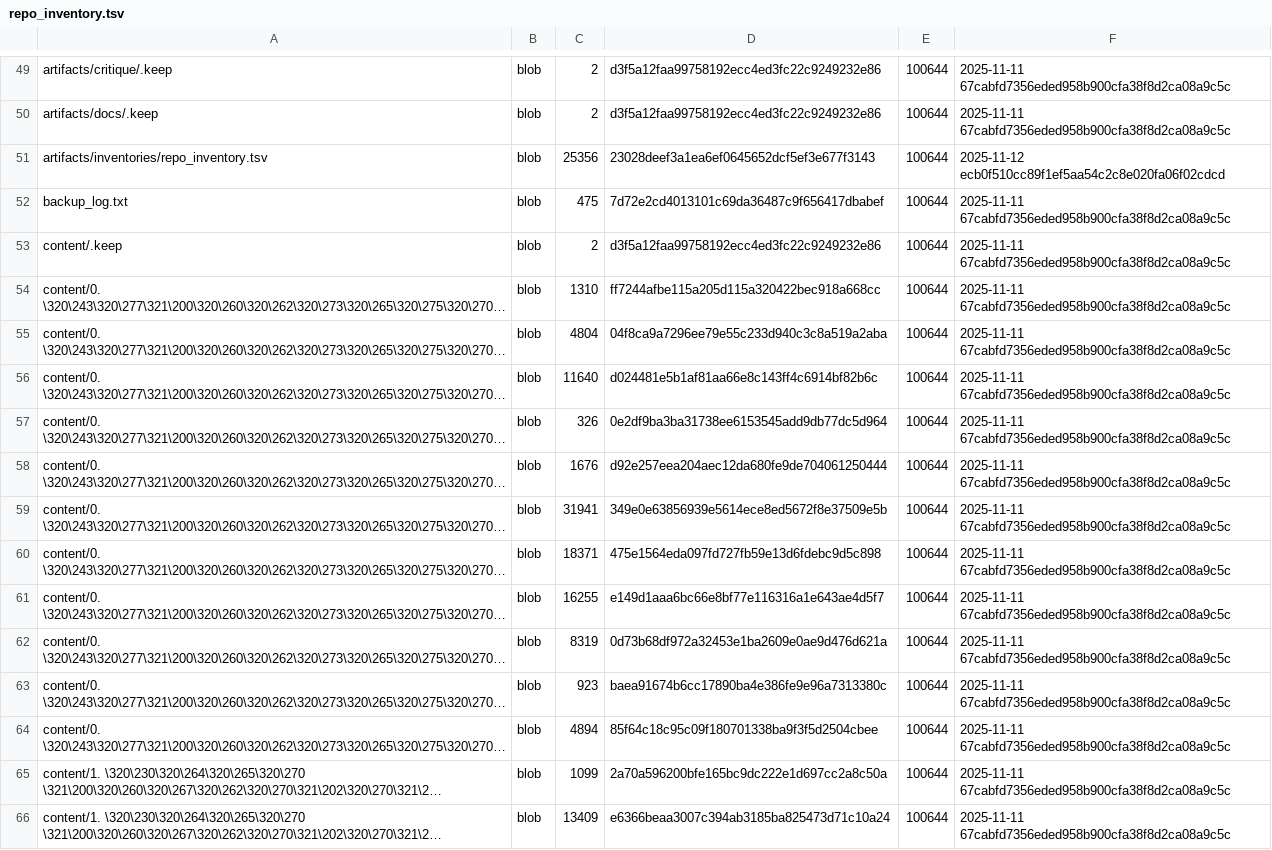
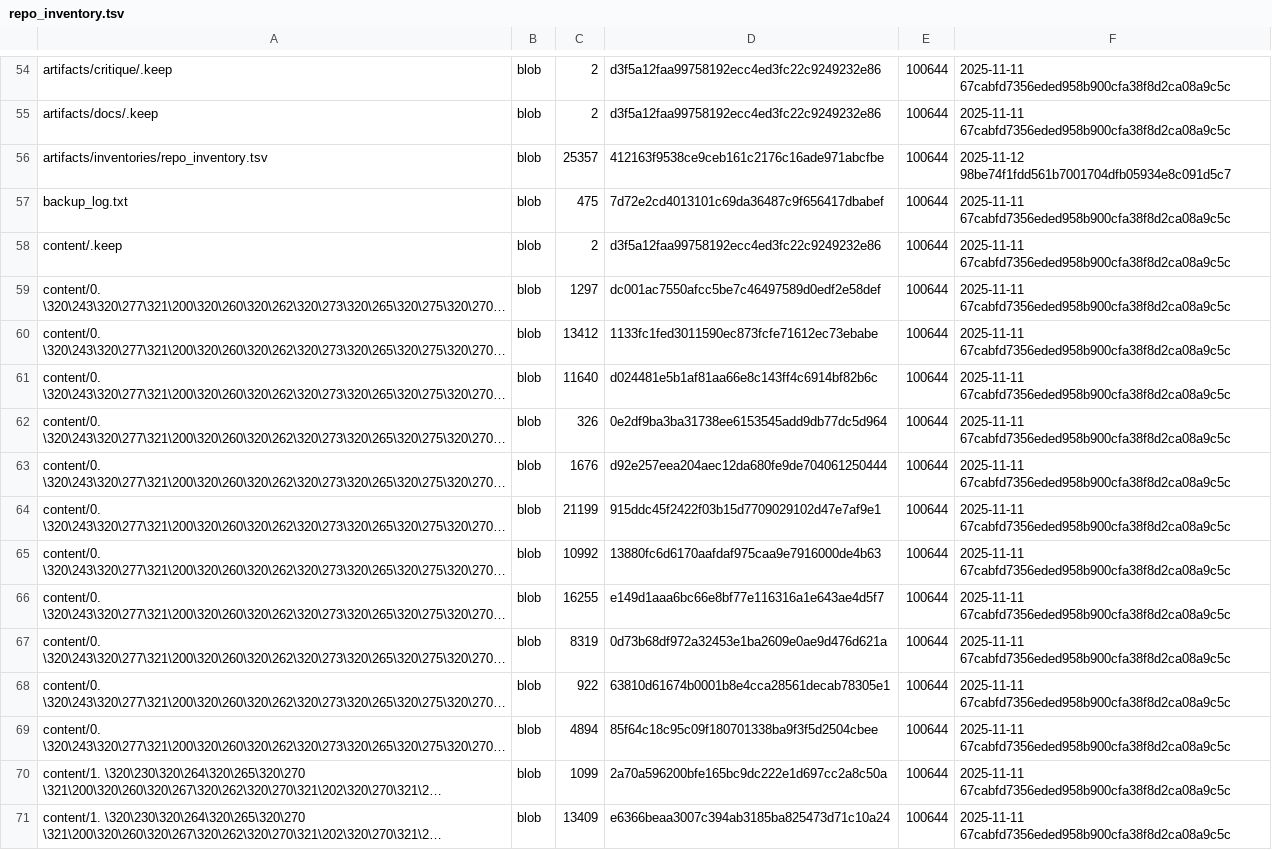
Before and after one commit to TserenTserenov/DS-ecosystem-development, a TSV file: artifacts/inventories/repo_inventory.tsv, drawn as a sheet; only a part is shown, gaps mark what is left out; long unchanged cells end in …; addresses are those after the commit; the diff covers the shown part only; the diff names each change by its address in the sheet, - before the commit and + after, or states it on an @@ line.

Commit message:
chore: add repo inventory

```diff
--- a/artifacts/inventories/repo_inventory.tsv
+++ b/artifacts/inventories/repo_inventory.tsv
-C56: 25356
+C56: 25357
-D56: 23028deef3a1ea6ef0645652dcf5ef3e677f3143
+D56: 412163f9538ce9ceb161c2176c16ade971abcfbe
-F56: 2025-11-12 ecb0f510cc89f1ef5aa54c2c8e020fa06f02cdcd
+F56: 2025-11-12 98be74f1fdd561b7001704dfb05934e8c091d5c7
-C59: 1310
+C59: 1297
-D59: ff7244afbe115a205d115a320422bec918a668cc
+D59: dc001ac7550afcc5be7c46497589d0edf2e58def
-C60: 4804
+C60: 13412
-D60: 04f8ca9a7296ee79e55c233d940c3c8a519a2aba
+D60: 1133fc1fed3011590ec873fcfe71612ec73ebabe
-C64: 31941
+C64: 21199
-D64: 349e0e63856939e5614ece8ed5672f8e37509e5b
+D64: 915ddc45f2422f03b15d7709029102d47e7af9e1
-C65: 18371
+C65: 10992
-D65: 475e1564eda097fd727fb59e13d6fdebc9d5c898
+D65: 13880fc6d6170aafdaf975caa9e7916000de4b63
-C68: 923
+C68: 922
-D68: baea91674b6cc17890ba4e386fe9e96a7313380c
+D68: 63810d61674b0001b8e4cca28561decab78305e1
```
Also changed, not shown: 13 added rows and 56 edited cells elsewhere in this file.
